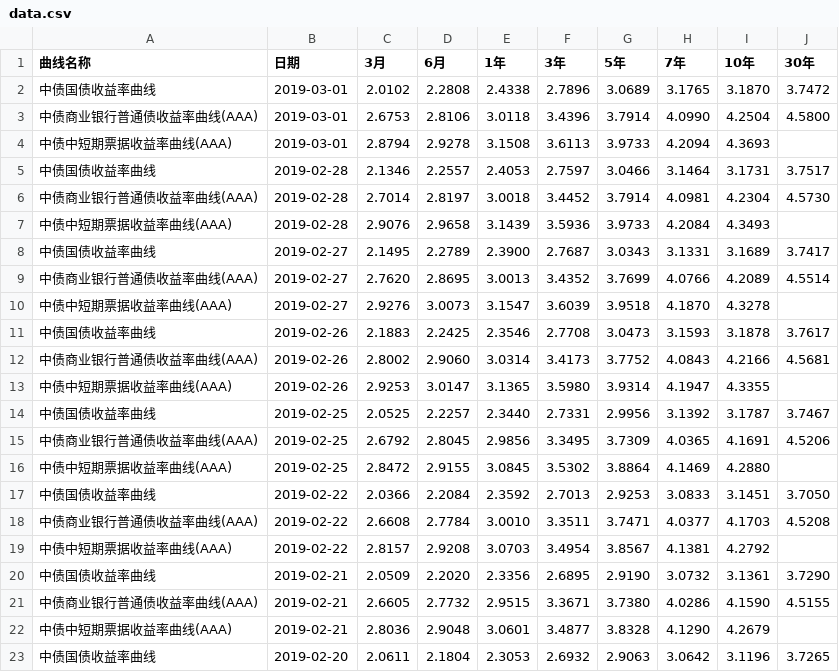
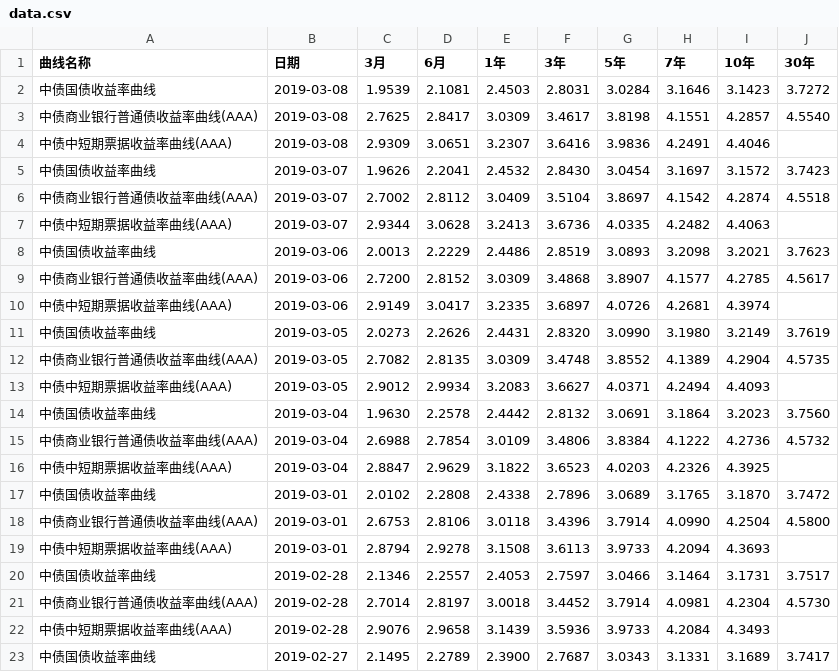
Before and after one commit to tracholar/economics-data, a CSV file: bond-interest/data.csv, drawn as a sheet; only a part is shown; the shorter side is filled out with more unchanged rows.

Commit message:
add many data

```diff
--- a/bond-interest/data.csv
+++ b/bond-interest/data.csv
@@ -1,2 +1,17 @@
 曲线名称	日期	3月	6月	1年	3年	5年	7年	10年	30年
+中债国债收益率曲线	2019-03-08	1.9539	2.1081	2.4503	2.8031	3.0284	3.1646	3.1423	3.7272
+中债商业银行普通债收益率曲线(AAA)	2019-03-08	2.7625	2.8417	3.0309	3.4617	3.8198	4.1551	4.2857	4.5540
+中债中短期票据收益率曲线(AAA)	2019-03-08	2.9309	3.0651	3.2307	3.6416	3.9836	4.2491	4.4046
+中债国债收益率曲线	2019-03-07	1.9626	2.2041	2.4532	2.8430	3.0454	3.1697	3.1572	3.7423
+中债商业银行普通债收益率曲线(AAA)	2019-03-07	2.7002	2.8112	3.0409	3.5104	3.8697	4.1542	4.2874	4.5518
+中债中短期票据收益率曲线(AAA)	2019-03-07	2.9344	3.0628	3.2413	3.6736	4.0335	4.2482	4.4063
+中债国债收益率曲线	2019-03-06	2.0013	2.2229	2.4486	2.8519	3.0893	3.2098	3.2021	3.7623
+中债商业银行普通债收益率曲线(AAA)	2019-03-06	2.7200	2.8152	3.0309	3.4868	3.8907	4.1577	4.2785	4.5617
+中债中短期票据收益率曲线(AAA)	2019-03-06	2.9149	3.0417	3.2335	3.6897	4.0726	4.2681	4.3974
+中债国债收益率曲线	2019-03-05	2.0273	2.2626	2.4431	2.8320	3.0990	3.1980	3.2149	3.7619
+中债商业银行普通债收益率曲线(AAA)	2019-03-05	2.7082	2.8135	3.0309	3.4748	3.8552	4.1389	4.2904	4.5735
+中债中短期票据收益率曲线(AAA)	2019-03-05	2.9012	2.9934	3.2083	3.6627	4.0371	4.2494	4.4093
+中债国债收益率曲线	2019-03-04	1.9630	2.2578	2.4442	2.8132	3.0691	3.1864	3.2023	3.7560
+中债商业银行普通债收益率曲线(AAA)	2019-03-04	2.6988	2.7854	3.0109	3.4806	3.8384	4.1222	4.2736	4.5732
+中债中短期票据收益率曲线(AAA)	2019-03-04	2.8847	2.9629	3.1822	3.6523	4.0203	4.2326	4.3925
 中债国债收益率曲线	2019-03-01	2.0102	2.2808	2.4338	2.7896	3.0689	3.1765	3.1870	3.7472
```
Also changed, not shown: 26 other files.
